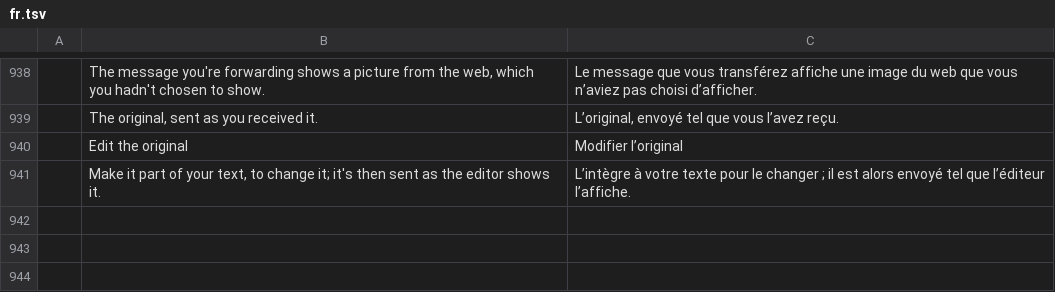
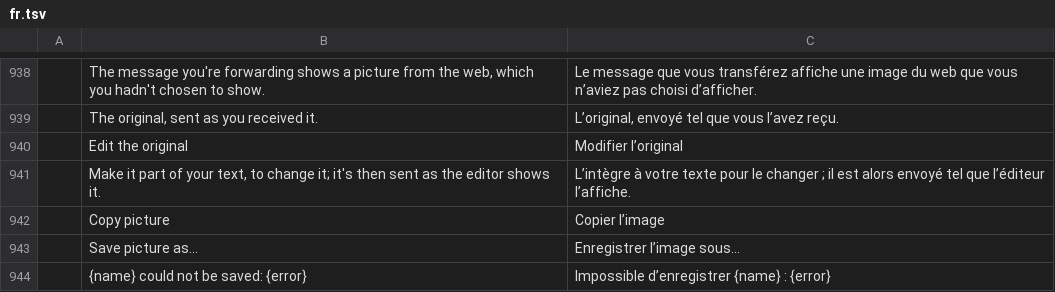
Before and after one commit to jeroenflvr/mailcraft, a TSV file: crates/ui-egui/src/i18n/fr.tsv, drawn as a sheet; only a part is shown, gaps mark what is left out; the diff names each change by its address in the sheet, - before the commit and + after, or states it on an @@ line.

```diff
--- a/crates/ui-egui/src/i18n/fr.tsv
+++ b/crates/ui-egui/src/i18n/fr.tsv
+row 942:  | Copy picture | Copier l’image
+row 943:  | Save picture as… | Enregistrer l’image sous…
+row 944:  | {name} could not be saved: {error} | Impossible d’enregistrer {name} : {error}
```
Also changed, not shown: crates/ui-egui/src/i18n/he.tsv, crates/ui-egui/src/i18n/ja.tsv, 14 other files.
